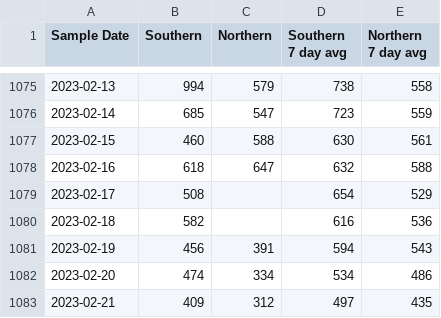
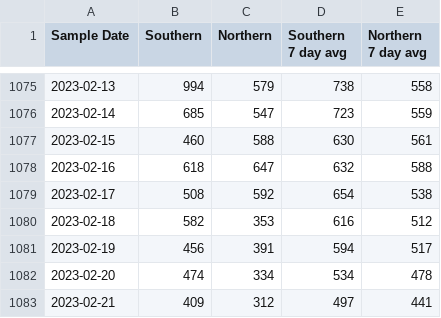
Before and after one commit to KieferO/mwra_scrape, a TSV file: MWRAData.tsv, drawn as a sheet; only a part is shown, gaps mark what is left out.

Commit message:
Data update for release 20230224

```diff
--- a/MWRAData.tsv
+++ b/MWRAData.tsv
@@ -1078,6 +1078,6 @@ Sample Date	Southern	Northern	Southern 7 day avg	Northern 7 day avg
 2023-02-16	618	647	632	588
-2023-02-17	508		654	529
-2023-02-18	582		616	536
-2023-02-19	456	391	594	543
-2023-02-20	474	334	534	486
-2023-02-21	409	312	497	435
+2023-02-17	508	592	654	538
+2023-02-18	582	353	616	512
+2023-02-19	456	391	594	517
+2023-02-20	474	334	534	478
+2023-02-21	409	312	497	441
```
Also changed, not shown: 7day-avg.tsv, 7day-diff.tsv.
